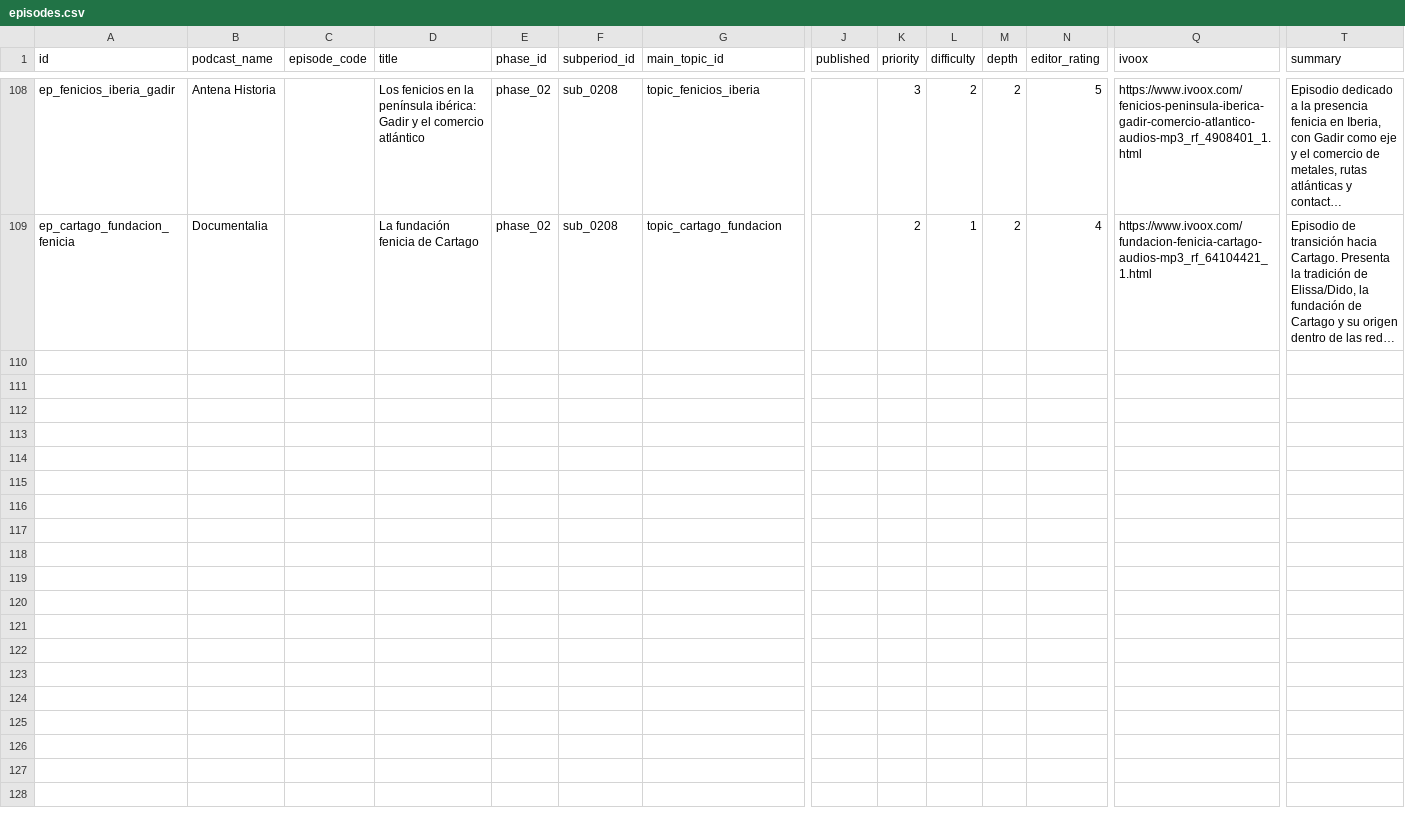
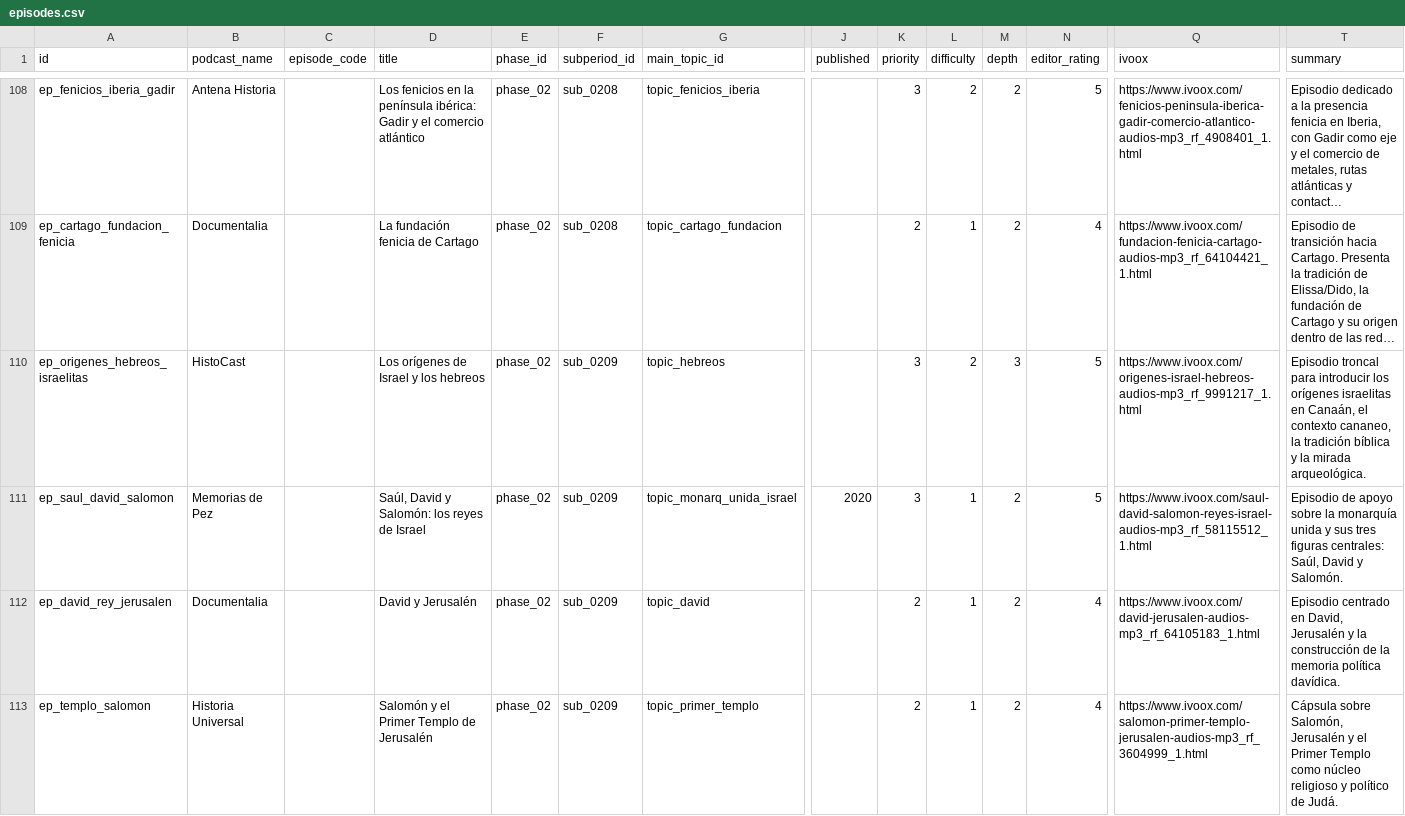
Before and after one commit to Sarssis/histoguia-database, a CSV file: exports/episodes.csv, drawn as a sheet; only a part is shown, gaps mark what is left out; long unchanged cells end in …; rows hold the shown columns only; the diff covers the shown part only; the diff names each change by its address in the sheet, - before the commit and + after, or states it on an @@ line.

Commit message:
Activate period 2 subperiod 9 Ancient Israel

```diff
--- a/exports/episodes.csv
+++ b/exports/episodes.csv
+row 110: ep_origenes_hebreos_israelitas | HistoCast |  | Los orígenes de Israel y los hebreos | phase_02 | sub_0209 | topic_hebreos |  | 3 | 2 | 3 | 5 | https://www.ivoox.com/origenes-israel-hebreos-audios-mp3_rf_9991217_1.html | Episodio troncal para introducir los orígenes israelitas en Canaán, el contexto cananeo, la tradición bíblica y la mirada arqueológica.
+row 111: ep_saul_david_salomon | Memorias de Pez |  | Saúl, David y Salomón: los reyes de Israel | phase_02 | sub_0209 | topic_monarq_unida_israel | 2020 | 3 | 1 | 2 | 5 | https://www.ivoox.com/saul-david-salomon-reyes-israel-audios-mp3_rf_58115512_1.html | Episodio de apoyo sobre la monarquía unida y sus tres figuras centrales: Saúl, David y Salomón.
+row 112: ep_david_rey_jerusalen | Documentalia |  | David y Jerusalén | phase_02 | sub_0209 | topic_david |  | 2 | 1 | 2 | 4 | https://www.ivoox.com/david-jerusalen-audios-mp3_rf_64105183_1.html | Episodio centrado en David, Jerusalén y la construcción de la memoria política davídica.
+row 113: ep_templo_salomon | Historia Universal |  | Salomón y el Primer Templo de Jerusalén | phase_02 | sub_0209 | topic_primer_templo |  | 2 | 1 | 2 | 4 | https://www.ivoox.com/salomon-primer-templo-jerusalen-audios-mp3_rf_3604999_1.html | Cápsula sobre Salomón, Jerusalén y el Primer Templo como núcleo religioso y político de Judá.
```
Also changed, not shown: 3 added rows elsewhere in this file, 13 other files.
